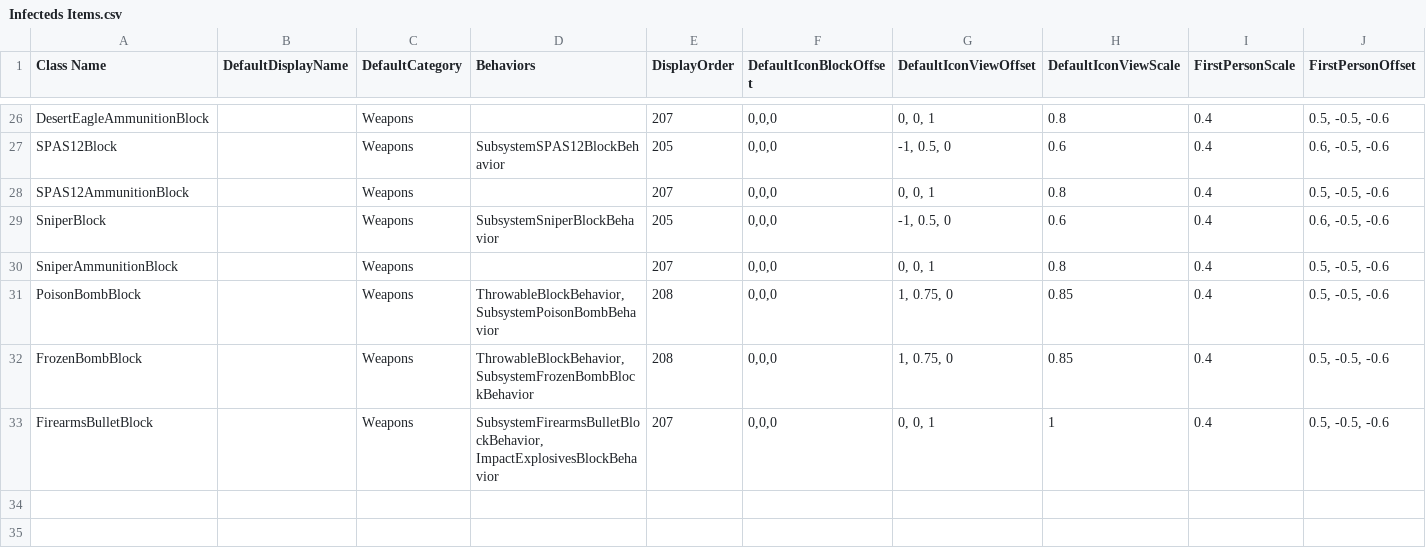
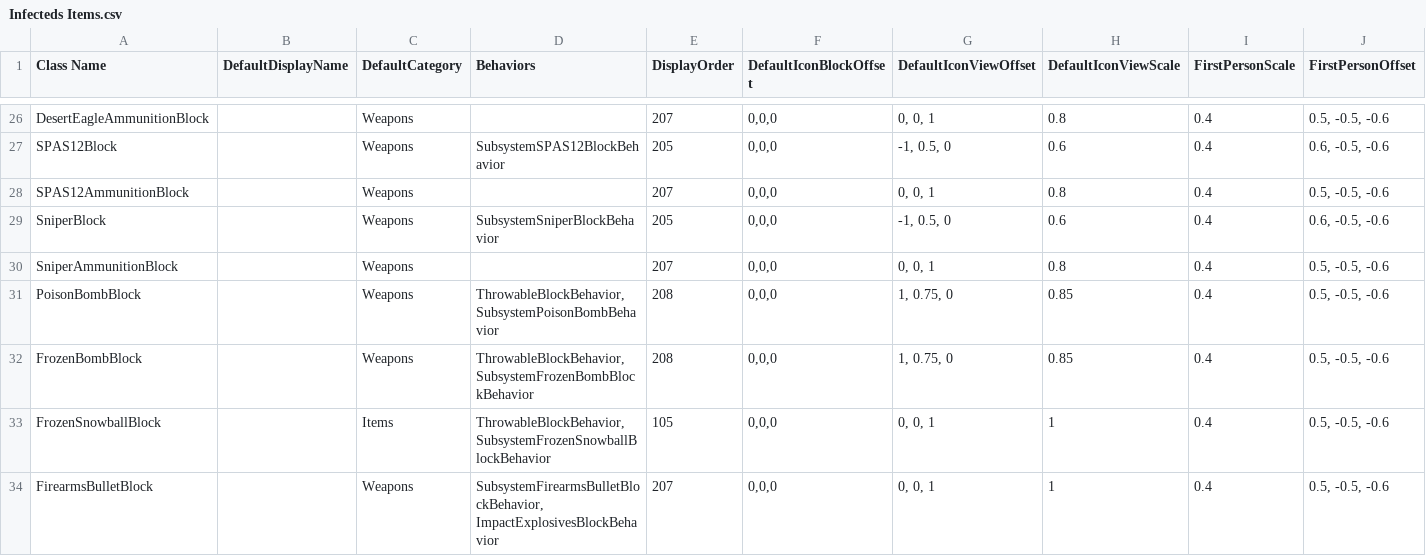
Before and after one commit to Samuelsan03/Shitty-Infecteds-From-Survivalcraft-2, a CSV file: Infecteds Items.csv, drawn as a sheet; only a part is shown, gaps mark what is left out; rows hold the shown columns only; the diff names each change by its address in the sheet, - before the commit and + after, or states it on an @@ line.

Commit message:
Update Infecteds Items.csv

```diff
--- a/Infecteds Items.csv
+++ b/Infecteds Items.csv
+row 33: FrozenSnowballBlock |  | Items | ThrowableBlockBehavior, SubsystemFrozenSnowballBlockBehavior | 105 | 0,0,0 | 0, 0, 1 | 1 | 0.4 | 0.5, -0.5, -0.6
```
